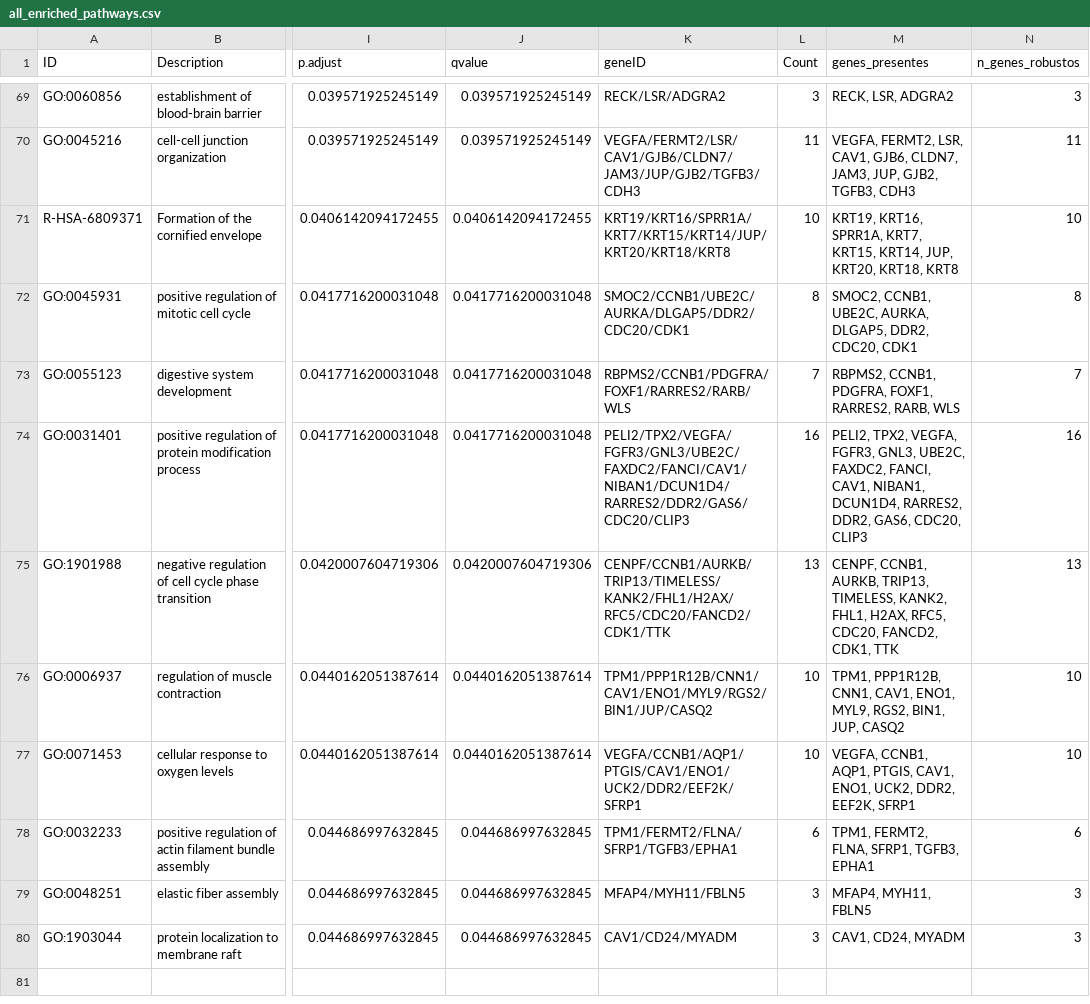
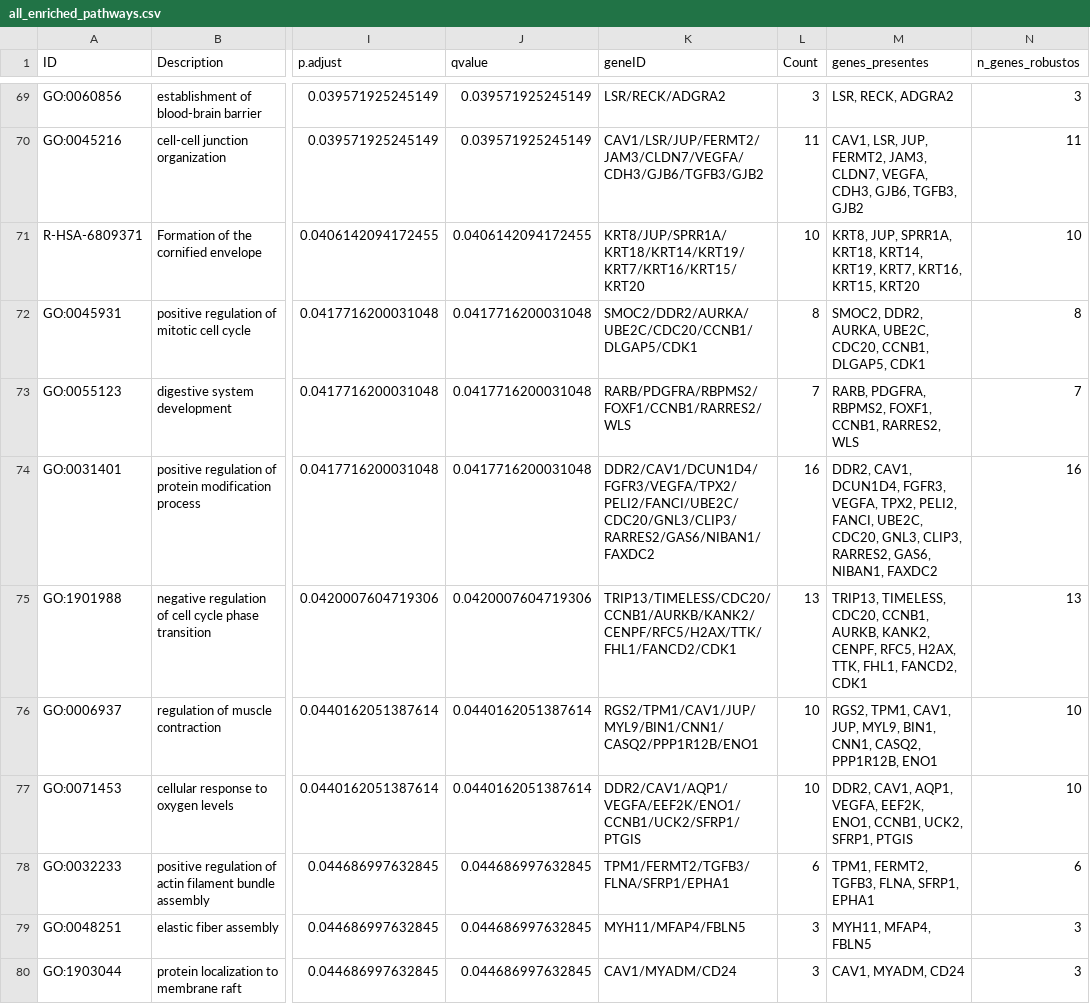
Before and after one commit to RioGen-Tecnologia/Projeto_TCC_2026_Guilherme_Miranda, a CSV file: results/enrichment/all_enriched_pathways.csv, drawn as a sheet; only a part is shown, gaps mark what is left out; the diff covers the shown part only; the diff names each change by its address in the sheet, - before the commit and + after, or states it on an @@ line.

```diff
--- a/results/enrichment/all_enriched_pathways.csv
+++ b/results/enrichment/all_enriched_pathways.csv
-K69 (geneID): RECK/LSR/ADGRA2
+K69 (geneID): LSR/RECK/ADGRA2
-M69 (genes_presentes): RECK, LSR, ADGRA2
+M69 (genes_presentes): LSR, RECK, ADGRA2
-K70 (geneID): VEGFA/FERMT2/LSR/CAV1/GJB6/CLDN7/JAM3/JUP/GJB2/TGFB3/CDH3
+K70 (geneID): CAV1/LSR/JUP/FERMT2/JAM3/CLDN7/VEGFA/CDH3/GJB6/TGFB3/GJB2
-M70 (genes_presentes): VEGFA, FERMT2, LSR, CAV1, GJB6, CLDN7, JAM3, JUP, GJB2, TGFB3, CDH3
+M70 (genes_presentes): CAV1, LSR, JUP, FERMT2, JAM3, CLDN7, VEGFA, CDH3, GJB6, TGFB3, GJB2
-K71 (geneID): KRT19/KRT16/SPRR1A/KRT7/KRT15/KRT14/JUP/KRT20/KRT18/KRT8
+K71 (geneID): KRT8/JUP/SPRR1A/KRT18/KRT14/KRT19/KRT7/KRT16/KRT15/KRT20
-M71 (genes_presentes): KRT19, KRT16, SPRR1A, KRT7, KRT15, KRT14, JUP, KRT20, KRT18, KRT8
+M71 (genes_presentes): KRT8, JUP, SPRR1A, KRT18, KRT14, KRT19, KRT7, KRT16, KRT15, KRT20
-K72 (geneID): SMOC2/CCNB1/UBE2C/AURKA/DLGAP5/DDR2/CDC20/CDK1
+K72 (geneID): SMOC2/DDR2/AURKA/UBE2C/CDC20/CCNB1/DLGAP5/CDK1
-M72 (genes_presentes): SMOC2, CCNB1, UBE2C, AURKA, DLGAP5, DDR2, CDC20, CDK1
+M72 (genes_presentes): SMOC2, DDR2, AURKA, UBE2C, CDC20, CCNB1, DLGAP5, CDK1
-K73 (geneID): RBPMS2/CCNB1/PDGFRA/FOXF1/RARRES2/RARB/WLS
+K73 (geneID): RARB/PDGFRA/RBPMS2/FOXF1/CCNB1/RARRES2/WLS
-M73 (genes_presentes): RBPMS2, CCNB1, PDGFRA, FOXF1, RARRES2, RARB, WLS
+M73 (genes_presentes): RARB, PDGFRA, RBPMS2, FOXF1, CCNB1, RARRES2, WLS
-K74 (geneID): PELI2/TPX2/VEGFA/FGFR3/GNL3/UBE2C/FAXDC2/FANCI/CAV1/NIBAN1/DCUN1D4/RARRES2/DDR2/GAS6/CDC20/CLIP3
+K74 (geneID): DDR2/CAV1/DCUN1D4/FGFR3/VEGFA/TPX2/PELI2/FANCI/UBE2C/CDC20/GNL3/CLIP3/RARRES2/GAS6/NIBAN1/FAXDC2
-M74 (genes_presentes): PELI2, TPX2, VEGFA, FGFR3, GNL3, UBE2C, FAXDC2, FANCI, CAV1, NIBAN1, DCUN1D4, RARRES2, DDR2, GAS6, CDC20, CLIP3
+M74 (genes_presentes): DDR2, CAV1, DCUN1D4, FGFR3, VEGFA, TPX2, PELI2, FANCI, UBE2C, CDC20, GNL3, CLIP3, RARRES2, GAS6, NIBAN1, FAXDC2
-K75 (geneID): CENPF/CCNB1/AURKB/TRIP13/TIMELESS/KANK2/FHL1/H2AX/RFC5/CDC20/FANCD2/CDK1/TTK
+K75 (geneID): TRIP13/TIMELESS/CDC20/CCNB1/AURKB/KANK2/CENPF/RFC5/H2AX/TTK/FHL1/FANCD2/CDK1
-M75 (genes_presentes): CENPF, CCNB1, AURKB, TRIP13, TIMELESS, KANK2, FHL1, H2AX, RFC5, CDC20, FANCD2, CDK1, TTK
+M75 (genes_presentes): TRIP13, TIMELESS, CDC20, CCNB1, AURKB, KANK2, CENPF, RFC5, H2AX, TTK, FHL1, FANCD2, CDK1
-K76 (geneID): TPM1/PPP1R12B/CNN1/CAV1/ENO1/MYL9/RGS2/BIN1/JUP/CASQ2
+K76 (geneID): RGS2/TPM1/CAV1/JUP/MYL9/BIN1/CNN1/CASQ2/PPP1R12B/ENO1
-M76 (genes_presentes): TPM1, PPP1R12B, CNN1, CAV1, ENO1, MYL9, RGS2, BIN1, JUP, CASQ2
+M76 (genes_presentes): RGS2, TPM1, CAV1, JUP, MYL9, BIN1, CNN1, CASQ2, PPP1R12B, ENO1
-K77 (geneID): VEGFA/CCNB1/AQP1/PTGIS/CAV1/ENO1/UCK2/DDR2/EEF2K/SFRP1
+K77 (geneID): DDR2/CAV1/AQP1/VEGFA/EEF2K/ENO1/CCNB1/UCK2/SFRP1/PTGIS
-M77 (genes_presentes): VEGFA, CCNB1, AQP1, PTGIS, CAV1, ENO1, UCK2, DDR2, EEF2K, SFRP1
+M77 (genes_presentes): DDR2, CAV1, AQP1, VEGFA, EEF2K, ENO1, CCNB1, UCK2, SFRP1, PTGIS
-K78 (geneID): TPM1/FERMT2/FLNA/SFRP1/TGFB3/EPHA1
+K78 (geneID): TPM1/FERMT2/TGFB3/FLNA/SFRP1/EPHA1
-M78 (genes_presentes): TPM1, FERMT2, FLNA, SFRP1, TGFB3, EPHA1
+M78 (genes_presentes): TPM1, FERMT2, TGFB3, FLNA, SFRP1, EPHA1
-K79 (geneID): MFAP4/MYH11/FBLN5
+K79 (geneID): MYH11/MFAP4/FBLN5
-M79 (genes_presentes): MFAP4, MYH11, FBLN5
+M79 (genes_presentes): MYH11, MFAP4, FBLN5
-K80 (geneID): CAV1/CD24/MYADM
+K80 (geneID): CAV1/MYADM/CD24
-M80 (genes_presentes): CAV1, CD24, MYADM
+M80 (genes_presentes): CAV1, MYADM, CD24
```
Also changed, not shown: 134 edited cells elsewhere in this file, 5 other files.
